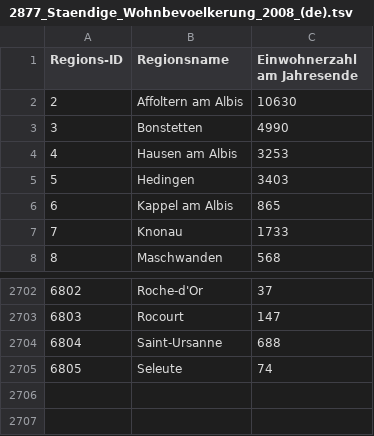
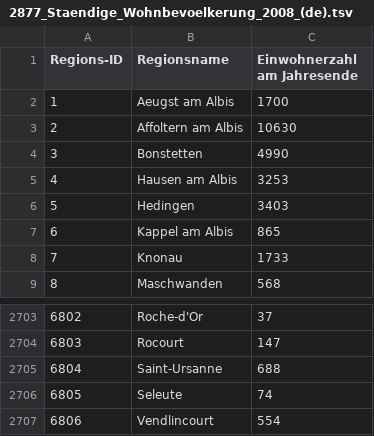
Before and after one commit to lukasmartinelli/gemeindedb, a TSV file: data/2877_Staendige_Wohnbevoelkerung_2008_(de).tsv, drawn as a sheet; only a part is shown, gaps mark what is left out.

```diff
--- a/data/2877_Staendige_Wohnbevoelkerung_2008_(de).tsv
+++ b/data/2877_Staendige_Wohnbevoelkerung_2008_(de).tsv
@@ -1,2 +1,3 @@
 Regions-ID	Regionsname	Einwohnerzahl am Jahresende
+1	Aeugst am Albis	1700
 2	Affoltern am Albis	10630
@@ -2705 +2706,2 @@ Regions-ID	Regionsname	Einwohnerzahl am Jahresende
 6805	Seleute	74
+6806	Vendlincourt	554
```
Also changed, not shown: data/11_Staendige_Wohnbevoelkerung_2007_(de).tsv, data/12_Staendige_Wohnbevoelkerung_2000_(de).tsv, 28 other files.
